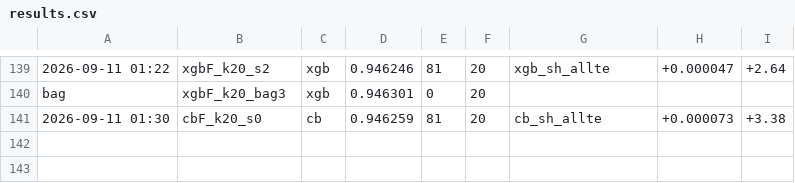
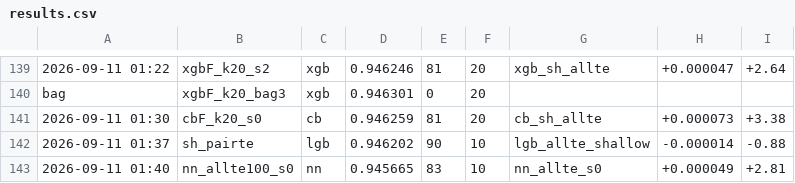
Before and after one commit to happyc0der/kaggle-s6e9-ev-purchases, a CSV file: experiments/results.csv, drawn as a sheet; only a part is shown, gaps mark what is left out.

```diff
--- a/experiments/results.csv
+++ b/experiments/results.csv
@@ -141 +141,3 @@ bag,xgbF_k20_bag3,xgb,0.946301,0,20,,,
 2026-09-11 01:30,cbF_k20_s0,cb,0.946259,81,20,cb_sh_allte,+0.000073,+3.38
+2026-09-11 01:37,sh_pairte,lgb,0.946202,90,10,lgb_allte_shallow,-0.000014,-0.88
+2026-09-11 01:40,nn_allte100_s0,nn,0.945665,83,10,nn_allte_s0,+0.000049,+2.81
```
Also changed, not shown: 4 other files.
